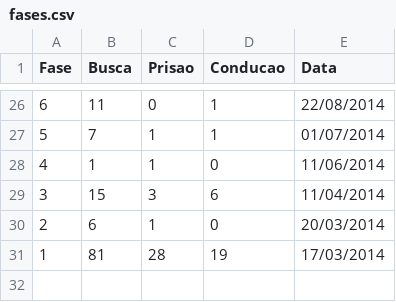
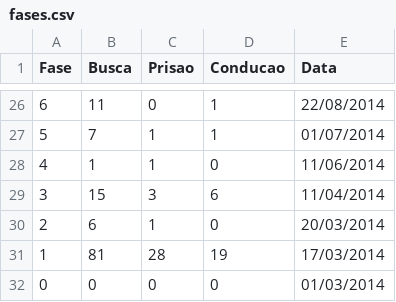
Before and after one commit to a0th/a0th.github.io, a CSV file: fases.csv, drawn as a sheet; only a part is shown, gaps mark what is left out; the diff names each change by its address in the sheet, - before the commit and + after, or states it on an @@ line.

```diff
--- a/fases.csv
+++ b/fases.csv
+row 32: 0 | 0 | 0 | 0 | 01/03/2014
```
Also changed, not shown: construtoras.csv, 4 other files.
